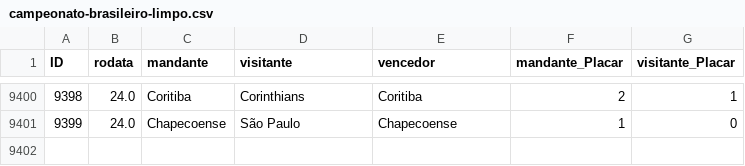
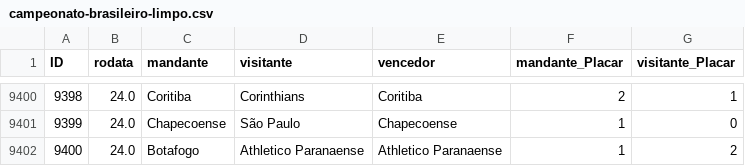
Before and after one commit to mtgr18977/sassamaru-site-br26, a CSV file: datasets/campeonato-brasileiro-limpo.csv, drawn as a sheet; only a part is shown, gaps mark what is left out; the diff names each change by its address in the sheet, - before the commit and + after, or states it on an @@ line.

```diff
--- a/datasets/campeonato-brasileiro-limpo.csv
+++ b/datasets/campeonato-brasileiro-limpo.csv
+row 9402: 9400 | 24.0 | Botafogo | Athletico Paranaense | Athletico Paranaense | 1 | 2
```
Also changed, not shown: 2 other files.
